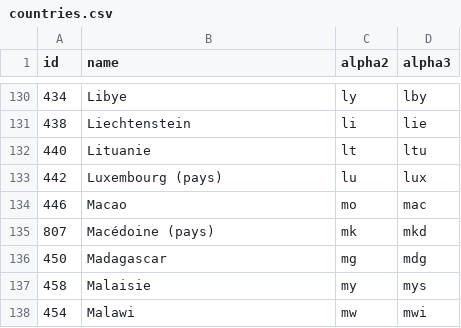
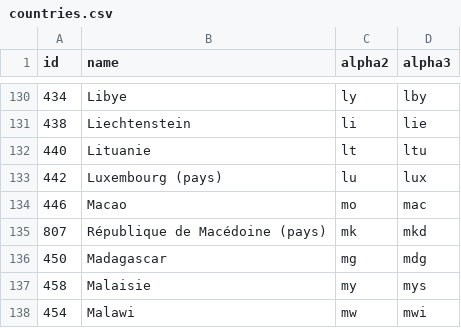
Before and after one commit to stefangabos/world_countries, a CSV file: data/fr/countries.csv, drawn as a sheet; only a part is shown, gaps mark what is left out.

Commit message:
Changed "Macédoine (pays)" to "République de Macédoine (pays)"

```diff
--- a/data/fr/countries.csv
+++ b/data/fr/countries.csv
@@ -134,3 +134,3 @@ id,name,alpha2,alpha3
 446,Macao,mo,mac
-807,"Macédoine (pays)",mk,mkd
+807,"République de Macédoine (pays)",mk,mkd
 450,Madagascar,mg,mdg
```
Also changed, not shown: 2 other files.
